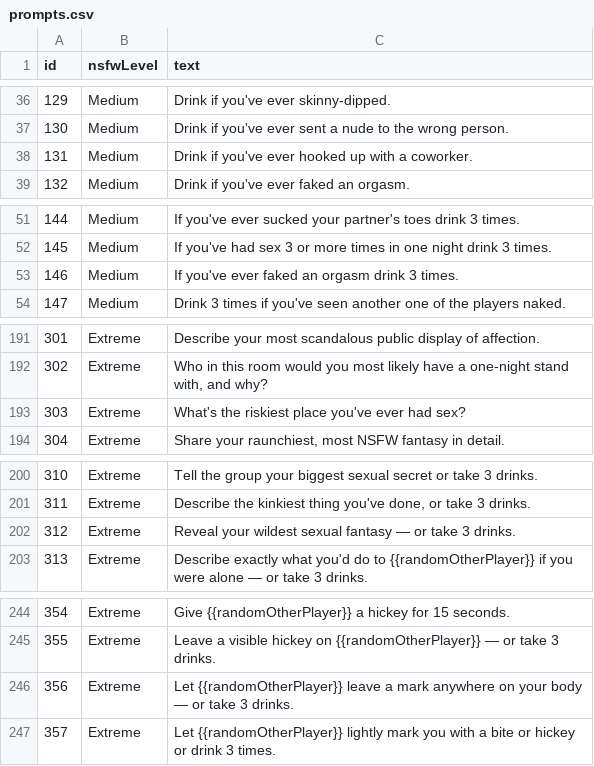
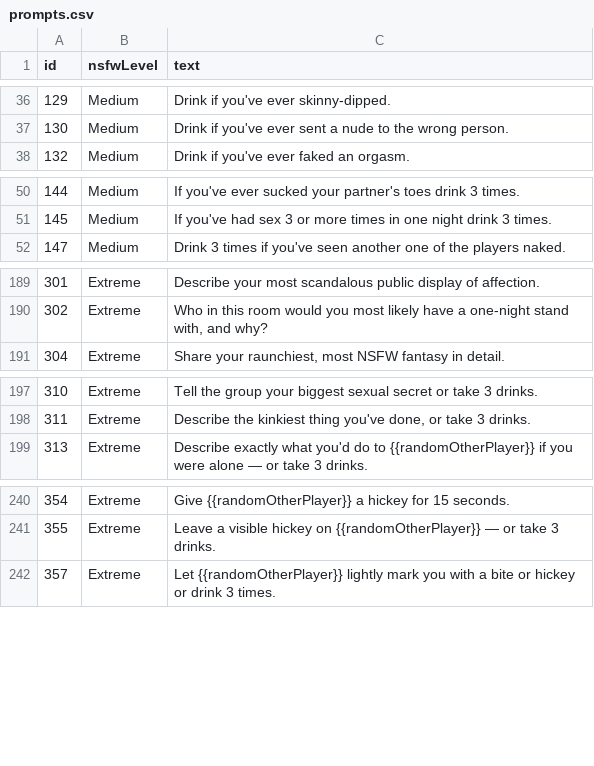
Before and after one commit to jogoldstein12/afterhours, a CSV file: docs/prompts.csv, drawn as a sheet; only a part is shown, gaps mark what is left out; the diff covers the shown part only.

```diff
--- a/docs/prompts.csv
+++ b/docs/prompts.csv
@@ -37,3 +37,2 @@ id,nsfwLevel,text
 130,Medium,"Drink if you've ever sent a nude to the wrong person."
-131,Medium,"Drink if you've ever hooked up with a coworker."
 132,Medium,"Drink if you've ever faked an orgasm."
@@ -52,3 +51,2 @@ id,nsfwLevel,text
 145,Medium,"If you've had sex 3 or more times in one night drink 3 times."
-146,Medium,"If you've ever faked an orgasm drink 3 times."
 147,Medium,"Drink 3 times if you've seen another one of the players naked."
@@ -192,3 +190,2 @@ id,nsfwLevel,text
 302,Extreme,"Who in this room would you most likely have a one-night stand with, and why?"
-303,Extreme,"What's the riskiest place you've ever had sex?"
 304,Extreme,"Share your raunchiest, most NSFW fantasy in detail."
@@ -201,3 +198,2 @@ id,nsfwLevel,text
 311,Extreme,"Describe the kinkiest thing you've done, or take 3 drinks."
-312,Extreme,"Reveal your wildest sexual fantasy — or take 3 drinks."
 313,Extreme,"Describe exactly what you'd do to {{randomOtherPlayer}} if you were alone — or take 3 drinks."
@@ -245,3 +241,2 @@ id,nsfwLevel,text
 355,Extreme,"Leave a visible hickey on {{randomOtherPlayer}} — or take 3 drinks."
-356,Extreme,"Let {{randomOtherPlayer}} leave a mark anywhere on your body — or take 3 drinks."
 357,Extreme,"Let {{randomOtherPlayer}} lightly mark you with a bite or hickey or drink 3 times."
```
Also changed, not shown: 9 removed rows and 1 edited cell elsewhere in this file, 2 other files.
